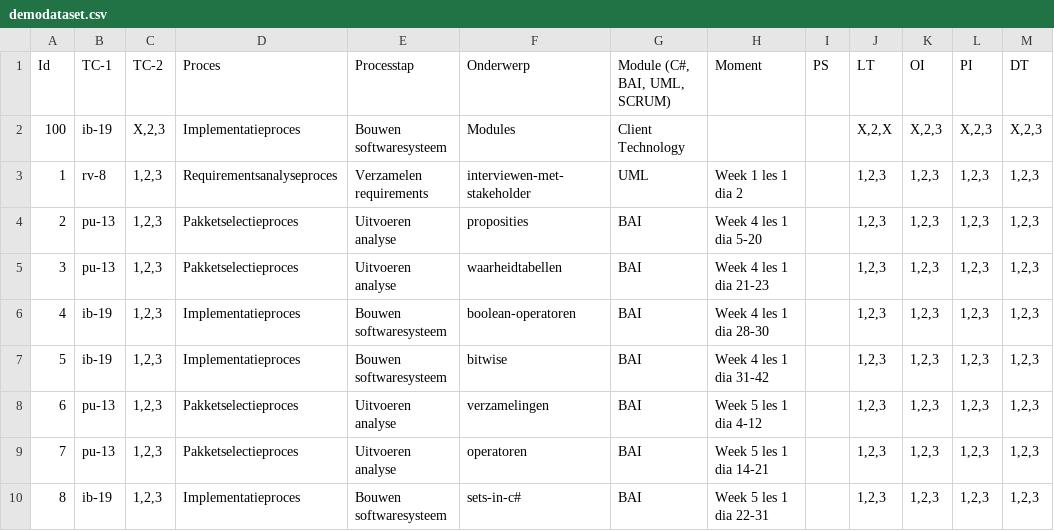
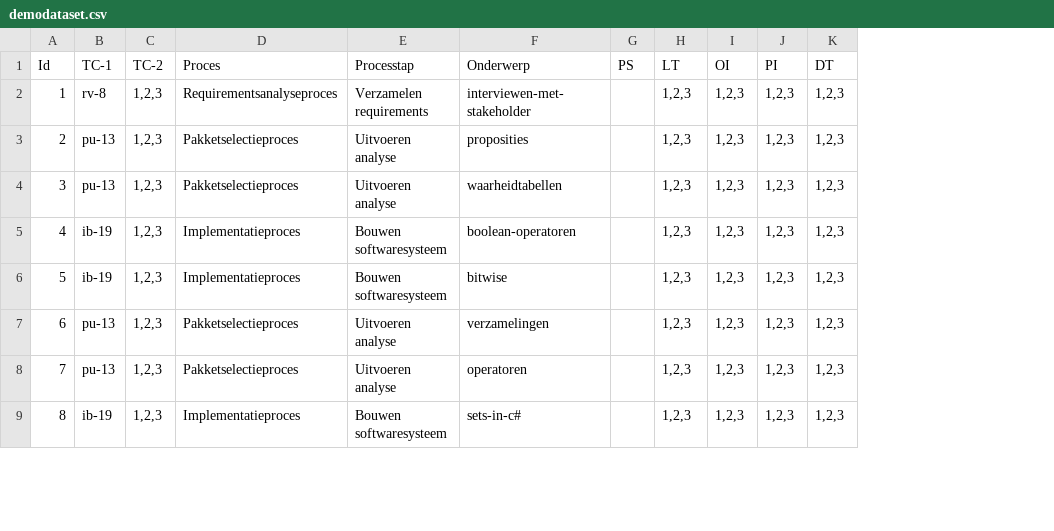
Before and after one commit to Windesheim-HBO-ICT/Leerlijn-Content-SE, a CSV file: .github/demodataset.csv, drawn as a sheet; only a part is shown; removed rows and columns are numbered as before the commit, all else as after; the diff names each change by its address in the sheet, - before the commit and + after, or states it on an @@ line.

Commit message:
Update demodataset.csv

```diff
--- a/.github/demodataset.csv
+++ b/.github/demodataset.csv
-column G (Module (C#, BAI, UML, SCRUM)), rows 3-10: UML | BAI | BAI | BAI | BAI | BAI | BAI | BAI
-column H (Moment), rows 3-10: Week 1 les 1 dia 2 | Week 4 les 1 dia 5-20 | Week 4 les 1 dia 21-23 | Week 4 les 1 dia 28-30 | Week 4 les 1 dia 31-42 | Week 5 les 1 dia 4-12 | Week 5 les 1 dia 14-21 | Week 5 les 1 dia 22-31
-row 2: 100 | ib-19 | X,2,3 | Implementatieproces | Bouwen softwaresysteem | Modules | Client Technology |  |  | X,2,X | X,2,3 | X,2,3 | X,2,3
```
